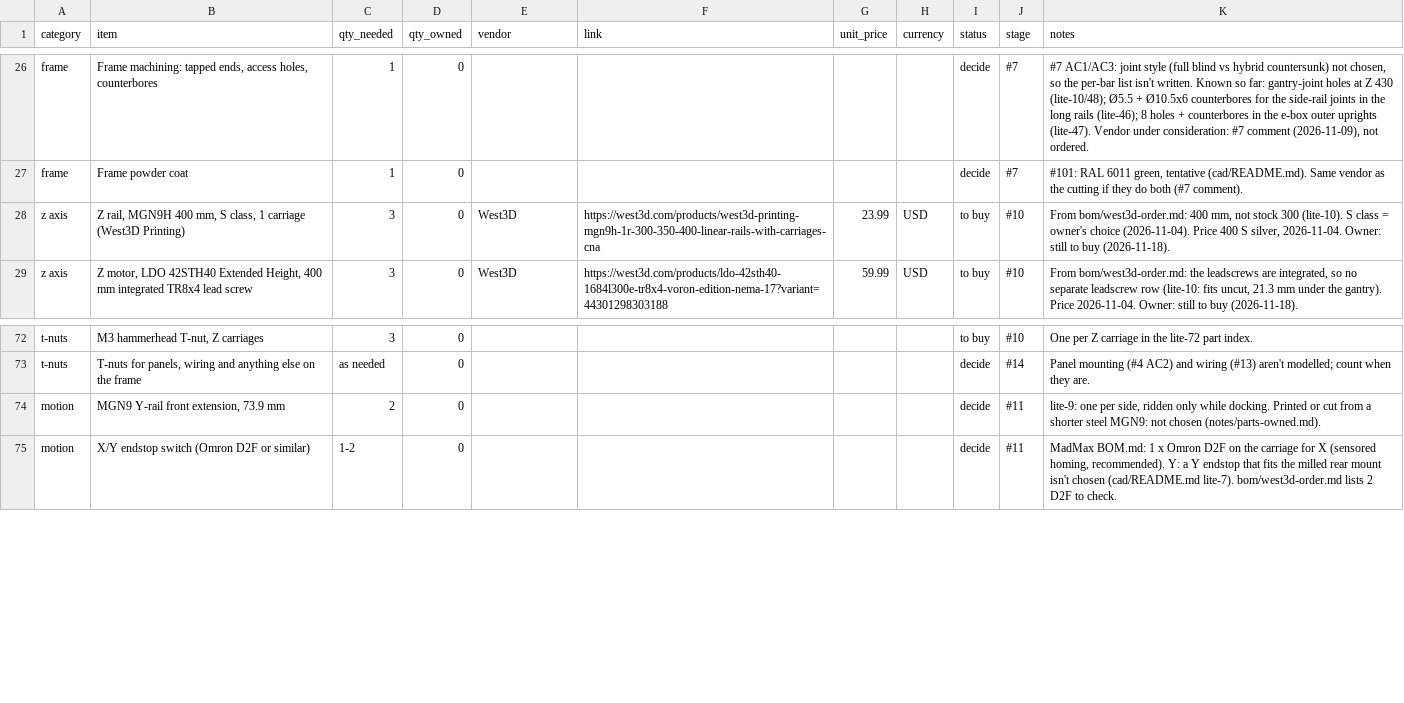
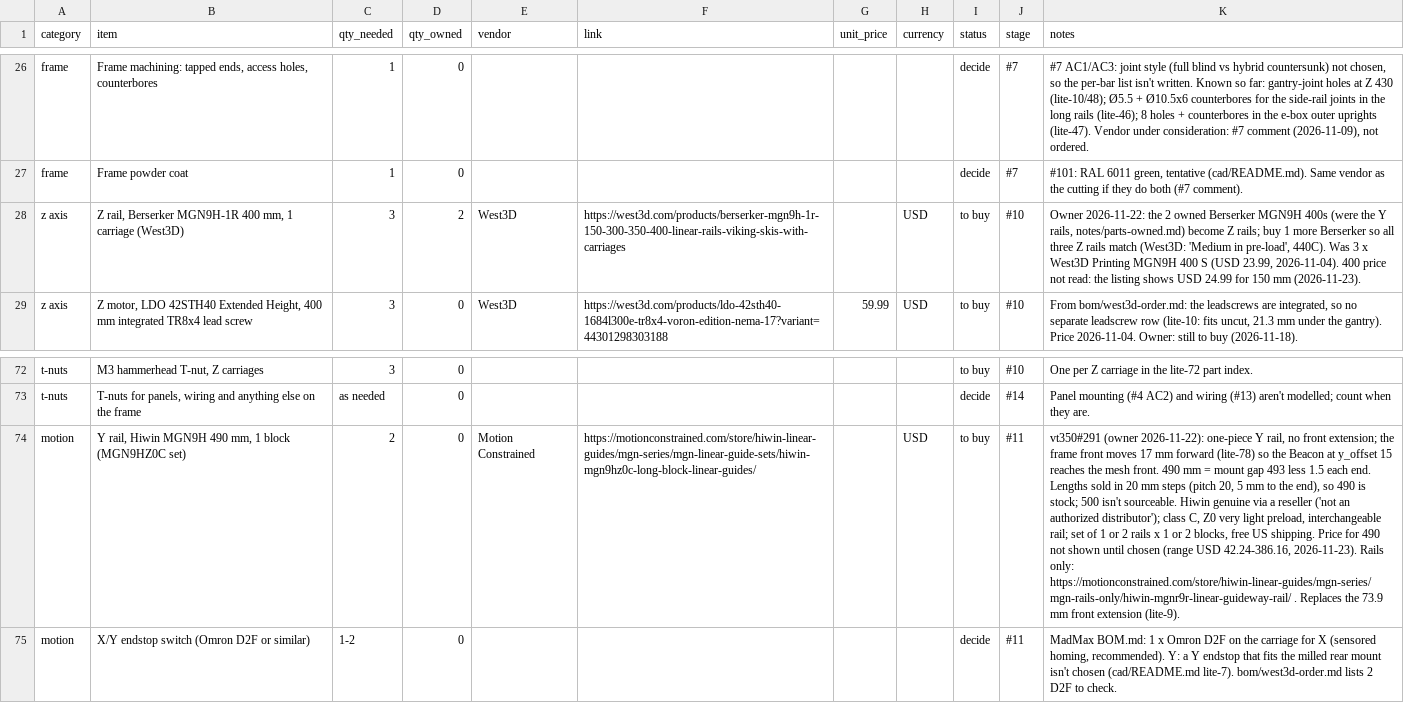
Before and after one commit to dvystrcil/vt350, a CSV file: bom/bom.csv, drawn as a sheet; only a part is shown, gaps mark what is left out; removed rows and columns are numbered as before the commit, all else as after; the diff names each change by its address in the sheet, - before the commit and + after, or states it on an @@ line.

```diff
--- a/bom/bom.csv
+++ b/bom/bom.csv
-B28 (item): Z rail, MGN9H 400 mm, S class, 1 carriage (West3D Printing)
+B28 (item): Z rail, Berserker MGN9H-1R 400 mm, 1 carriage (West3D)
-D28 (qty_owned): 0
+D28 (qty_owned): 2
-F28 (link): https://west3d.com/products/west3d-printing-mgn9h-1r-300-350-400-linear-rails-with-carriages-cna
+F28 (link): https://west3d.com/products/berserker-mgn9h-1r-150-300-350-400-linear-rails-viking-skis-with-carriages
-G28 (unit_price): 23.99
+G28 (unit_price): (empty)
-K28 (notes): From bom/west3d-order.md: 400 mm, not stock 300 (lite-10). S class = owner's choice (2026-11-04). Price 400 S silver, 2026-11-04. Owner: still to buy (2026-11-18).
+K28 (notes): Owner 2026-11-22: the 2 owned Berserker MGN9H 400s (were the Y rails, notes/parts-owned.md) become Z rails; buy 1 more Berserker so all three Z rails match (West3D: 'Medium in pre-load', 440C). Was 3 x West3D Printing MGN9H 400 S (USD 23.99, 2026-11-04). 400 price not read: the listing shows USD 24.99 for 150 mm (2026-11-23).
-row 74: motion | MGN9 Y-rail front extension, 73.9 mm | 2 | 0 |  |  |  |  | decide | #11 | lite-9: one per side, ridden only while docking. Printed or cut from a shorter steel MGN9: not chosen (notes/parts-owned.md).
+row 74: motion | Y rail, Hiwin MGN9H 490 mm, 1 block (MGN9HZ0C set) | 2 | 0 | Motion Constrained | https://motionconstrained.com/store/hiwin-linear-guides/mgn-series/mgn-linear-guide-sets/hiwin-mgn9hz0c-long-block-linear-guides/ |  | USD | to buy | #11 | vt350#291 (owner 2026-11-22): one-piece Y rail, no front extension; the frame front moves 17 mm forward (lite-78) so the Beacon at y_offset 15 reaches the mesh front. 490 mm = mount gap 493 less 1.5 each end. Lengths sold in 20 mm steps (pitch 20, 5 mm to the end), so 490 is stock; 500 isn't sourceable. Hiwin genuine via a reseller ('not an authorized distributor'); class C, Z0 very light preload, interchangeable rail; set of 1 or 2 rails x 1 or 2 blocks, free US shipping. Price for 490 not shown until chosen (range USD 42.24-386.16, 2026-11-23). Rails only: https://motionconstrained.com/store/hiwin-linear-guides/mgn-series/mgn-rails-only/hiwin-mgnr9r-linear-guideway-rail/ . Replaces the 73.9 mm front extension (lite-9).
```
Also changed, not shown: 4 other files.
